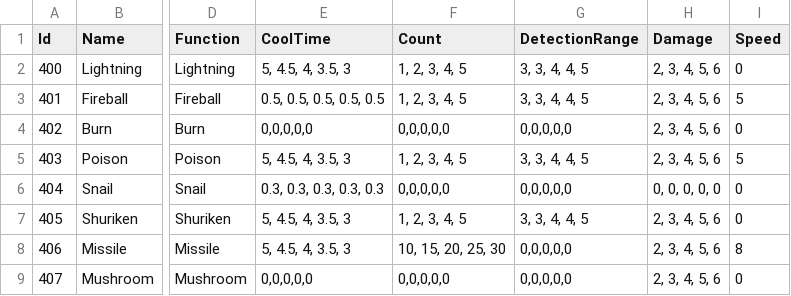
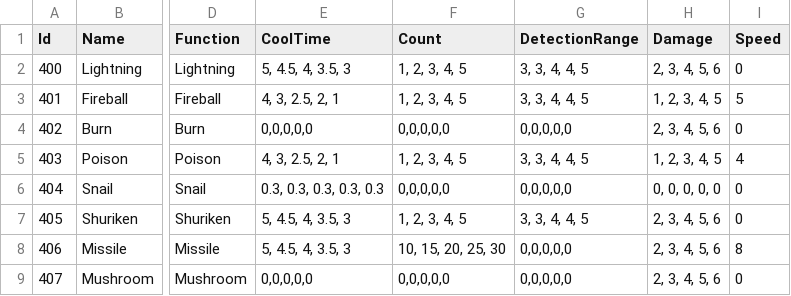
Before and after one commit to hee119/Conquest, a CSV file: Assets/Resources/TextData/UpgradeData.csv, drawn as a sheet; only a part is shown, gaps mark what is left out; the diff names each change by its address in the sheet, - before the commit and + after, or states it on an @@ line.

```diff
--- a/Assets/Resources/TextData/UpgradeData.csv
+++ b/Assets/Resources/TextData/UpgradeData.csv
-E3 (CoolTime): 0.5, 0.5, 0.5, 0.5, 0.5
+E3 (CoolTime): 4, 3, 2.5, 2, 1
-H3 (Damage): 2, 3, 4, 5, 6
+H3 (Damage): 1, 2, 3, 4, 5
-E5 (CoolTime): 5, 4.5, 4, 3.5, 3
+E5 (CoolTime): 4, 3, 2.5, 2, 1
-H5 (Damage): 2, 3, 4, 5, 6
+H5 (Damage): 1, 2, 3, 4, 5
-I5 (Speed): 5
+I5 (Speed): 4
```
Also changed, not shown: 15 other files.
